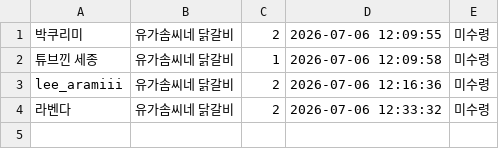
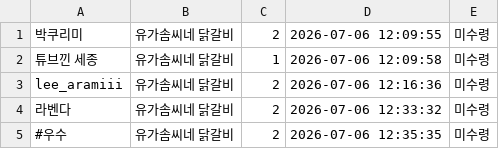
Before and after one commit to yjoll1229/market-system, a CSV file: orders.csv, drawn as a sheet.

Commit message:
주문 자동 업데이트

```diff
--- a/orders.csv
+++ b/orders.csv
@@ -4 +4,2 @@ lee_aramiii,유가솜씨네 닭갈비,2,2026-07-06 12:16:36,미수령,
 라벤다,유가솜씨네 닭갈비,2,2026-07-06 12:33:32,미수령,
+#우수,유가솜씨네 닭갈비,2,2026-07-06 12:35:35,미수령,
```
